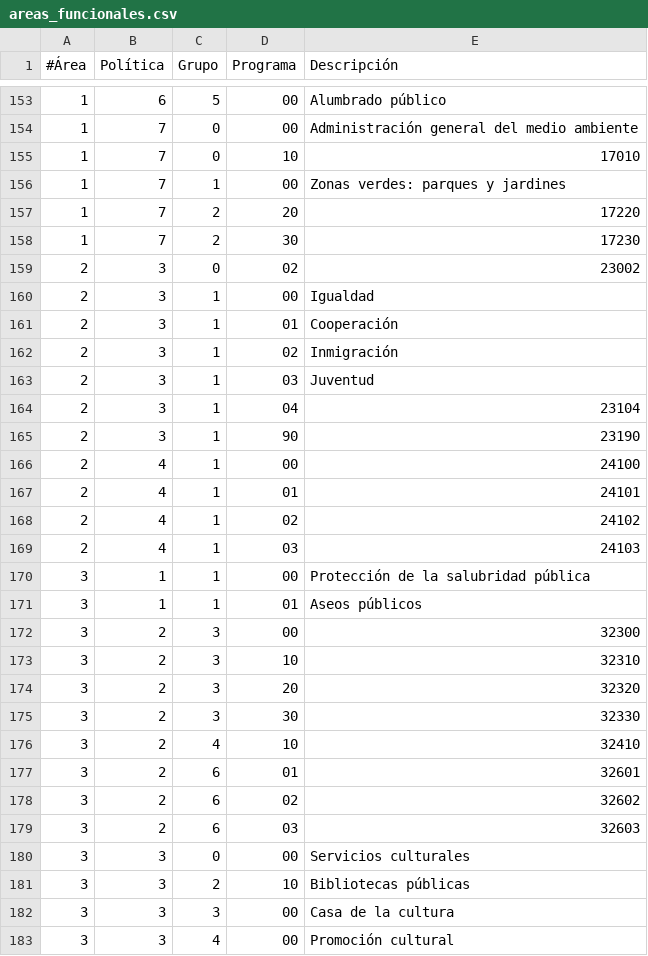
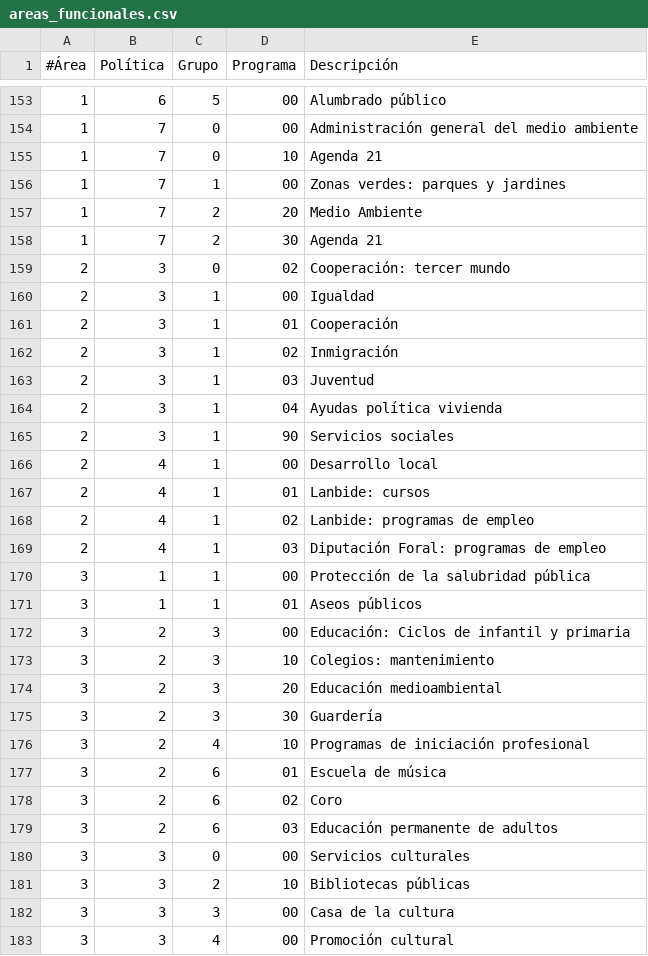
Before and after one commit to civio/presupuesto-hernani, a CSV file: data/es/areas_funcionales.csv, drawn as a sheet; only a part is shown, gaps mark what is left out; the diff covers the shown part only.

```diff
--- a/data/es/areas_funcionales.csv
+++ b/data/es/areas_funcionales.csv
@@ -154,7 +154,7 @@
 1,7,0,00,"Administración general del medio ambiente"
-1,7,0,10,"17010"
+1,7,0,10,"Agenda 21"
 1,7,1,00,"Zonas verdes: parques y jardines"
-1,7,2,20,"17220"
-1,7,2,30,"17230"
-2,3,0,02,"23002"
+1,7,2,20,"Medio Ambiente"
+1,7,2,30,"Agenda 21"
+2,3,0,02,"Cooperación: tercer mundo"
 2,3,1,00,"Igualdad"
@@ -163,18 +163,18 @@
 2,3,1,03,"Juventud"
-2,3,1,04,"23104"
-2,3,1,90,"23190"
-2,4,1,00,"24100"
-2,4,1,01,"24101"
-2,4,1,02,"24102"
-2,4,1,03,"24103"
+2,3,1,04,"Ayudas política vivienda"
+2,3,1,90,"Servicios sociales"
+2,4,1,00,"Desarrollo local"
+2,4,1,01,"Lanbide: cursos"
+2,4,1,02,"Lanbide: programas de empleo"
+2,4,1,03,"Diputación Foral: programas de empleo"
 3,1,1,00,"Protección de la salubridad pública"
 3,1,1,01,"Aseos públicos"
-3,2,3,00,"32300"
-3,2,3,10,"32310"
-3,2,3,20,"32320"
-3,2,3,30,"32330"
-3,2,4,10,"32410"
-3,2,6,01,"32601"
-3,2,6,02,"32602"
-3,2,6,03,"32603"
+3,2,3,00,"Educación: Ciclos de infantil y primaria"
+3,2,3,10,"Colegios: mantenimiento"
+3,2,3,20,"Educación medioambiental"
+3,2,3,30,"Guardería"
+3,2,4,10,"Programas de iniciación profesional"
+3,2,6,01,"Escuela de música"
+3,2,6,02,"Coro"
+3,2,6,03,"Educación permanente de adultos"
 3,3,0,00,"Servicios culturales"
```
Also changed, not shown: 26 edited cells elsewhere in this file, data/eu/areas_funcionales.csv.
